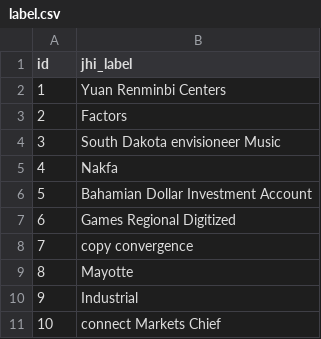
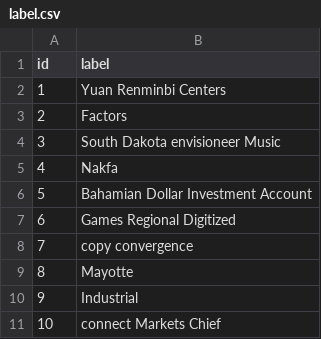
Before and after one commit to jhipster/jhipster-sample-app-noi18n, a CSV file: src/main/resources/config/liquibase/data/label.csv, drawn as a sheet.

```diff
--- a/src/main/resources/config/liquibase/data/label.csv
+++ b/src/main/resources/config/liquibase/data/label.csv
@@ -1,2 +1,2 @@
-id;jhi_label
+id;label
 1;Yuan Renminbi Centers
```
Also changed, not shown: src/main/resources/config/liquibase/data/operation.csv, 58 other files.
